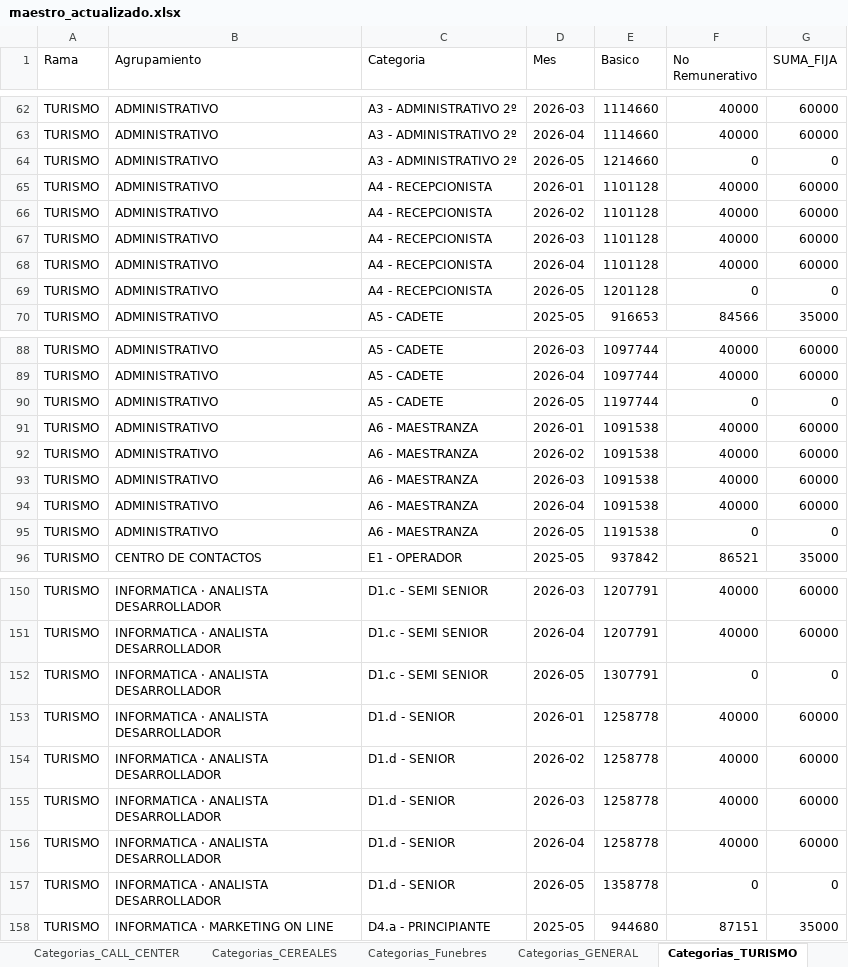
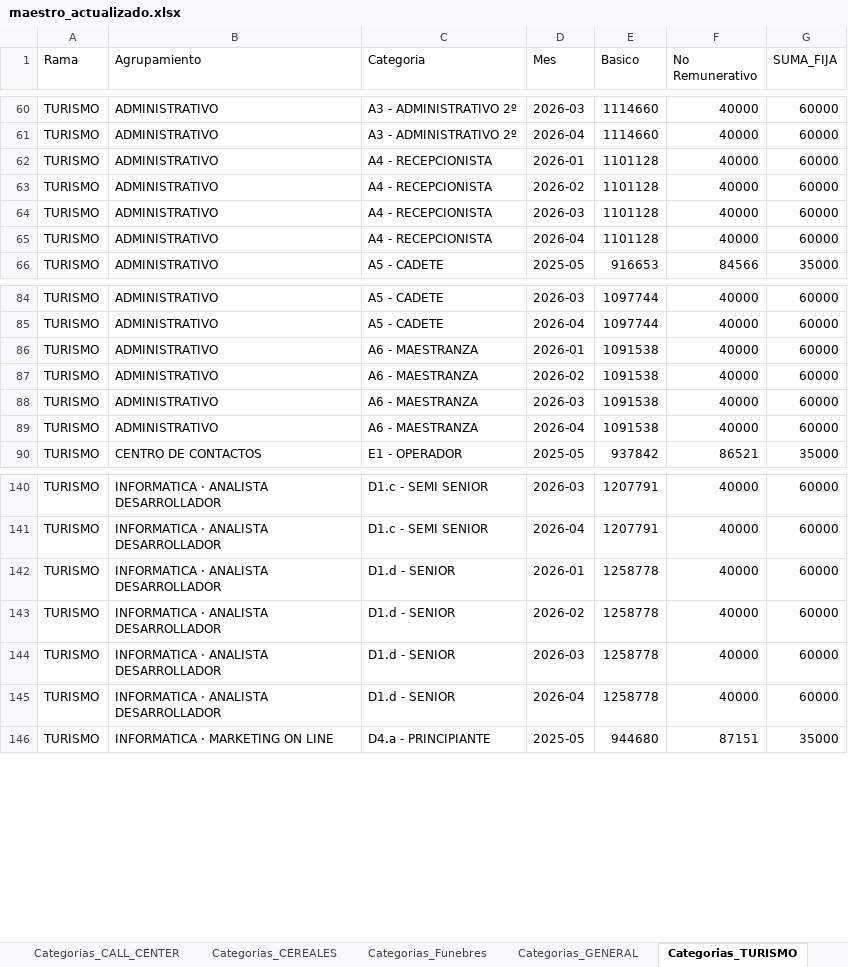
Before and after one commit to cesarwroa/motor-sueldos-faecys, an Excel workbook: data/maestro_actualizado.xlsx, sheet Categorias_TURISMO, drawn as a sheet; only a part is shown, gaps mark what is left out; values as stored, in another font and other column widths than the file's, no borders; removed rows and columns are numbered as before the commit, all else as after; the diff covers the shown part only; the diff names each change by its address in the sheet, - before the commit and + after, or states it on an @@ line.

```diff
--- a/data/maestro_actualizado.xlsx (sheet Categorias_TURISMO)
+++ b/data/maestro_actualizado.xlsx (sheet Categorias_TURISMO)
-row 64: TURISMO | ADMINISTRATIVO | A3 - ADMINISTRATIVO 2º | 2026-05 | 1214660 | 0 | 0
-row 69: TURISMO | ADMINISTRATIVO | A4 - RECEPCIONISTA | 2026-05 | 1201128 | 0 | 0
-row 90: TURISMO | ADMINISTRATIVO | A5 - CADETE | 2026-05 | 1197744 | 0 | 0
-row 95: TURISMO | ADMINISTRATIVO | A6 - MAESTRANZA | 2026-05 | 1191538 | 0 | 0
-row 152: TURISMO | INFORMATICA · ANALISTA DESARROLLADOR | D1.c - SEMI SENIOR | 2026-05 | 1307791 | 0 | 0
-row 157: TURISMO | INFORMATICA · ANALISTA DESARROLLADOR | D1.d - SENIOR | 2026-05 | 1358778 | 0 | 0
```
Also changed, not shown: 135 added rows, 27 removed rows and 2 edited cells elsewhere in this sheet, maestro_actualizado.xlsx, 3 other files.
